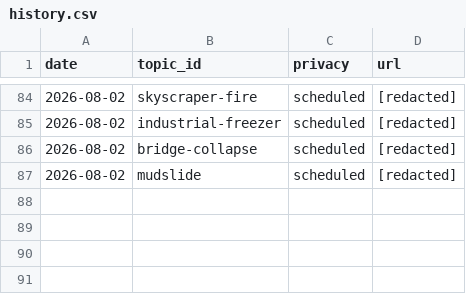
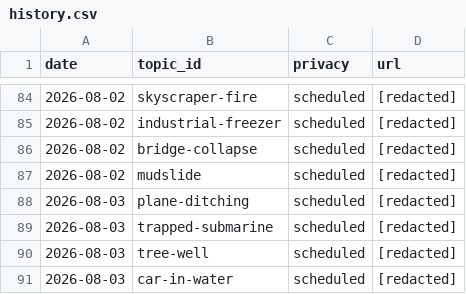
Before and after one commit to chat94534-oss/shorts-autoposter-b, a CSV file: logs/history.csv, drawn as a sheet; only a part is shown, gaps mark what is left out.

```diff
--- a/logs/history.csv
+++ b/logs/history.csv
@@ -87 +87,5 @@ date,topic_id,privacy,url
 2026-08-02,mudslide,scheduled,[redacted]
+2026-08-03,plane-ditching,scheduled,[redacted]
+2026-08-03,trapped-submarine,scheduled,[redacted]
+2026-08-03,tree-well,scheduled,[redacted]
+2026-08-03,car-in-water,scheduled,[redacted]
```
Also changed, not shown: 2 other files.
